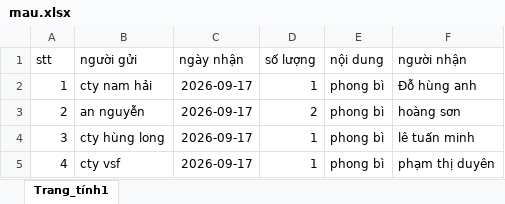
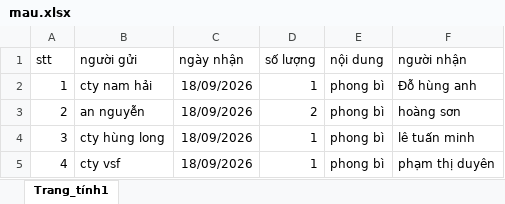
Before and after one commit to ICY825/SupportiveAI, an Excel workbook: docs/architecture/mau.xlsx, sheet Trang_tính1, drawn as a sheet; values as stored, in another font and other column widths than the file's, no borders; the diff names each change by its address in the sheet, - before the commit and + after, or states it on an @@ line.

```diff
--- a/docs/architecture/mau.xlsx (sheet Trang_tính1)
+++ b/docs/architecture/mau.xlsx (sheet Trang_tính1)
-C2:C5 (ngày nhận): 2026-09-17
+C2:C5 (ngày nhận): 18/09/2026
```
Also changed, not shown: 19 other files.
